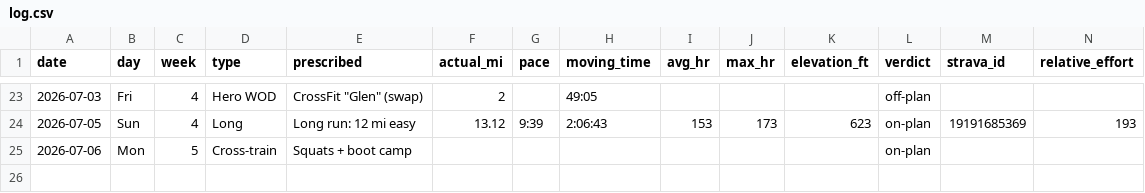
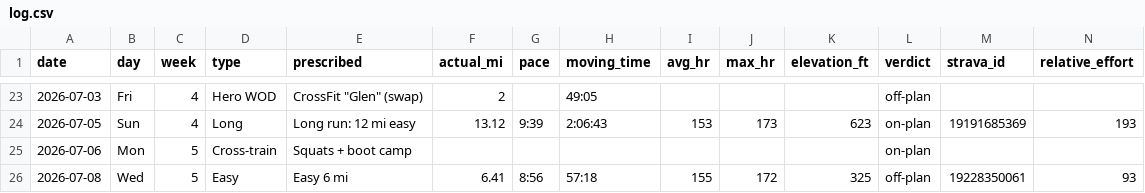
Before and after one commit to Jrichcrick/nyc-marathon-2026, a CSV file: data/log.csv, drawn as a sheet; only a part is shown, gaps mark what is left out; rows hold the shown columns only; the diff names each change by its address in the sheet, - before the commit and + after, or states it on an @@ line.

Commit message:
Log Wed Jul 8 run from Strava: easy day turned progression run, ⚠️ off plan

```diff
--- a/data/log.csv
+++ b/data/log.csv
+row 26: 2026-07-08 | Wed | 5 | Easy | Easy 6 mi | 6.41 | 8:56 | 57:18 | 155 | 172 | 325 | off-plan | 19228350061 | 93
```
Also changed, not shown: 2 other files.
